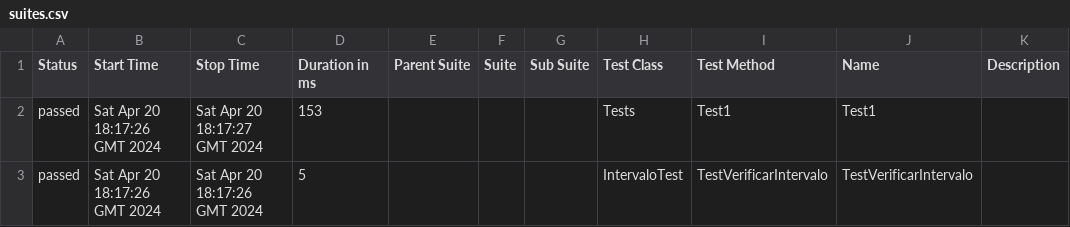
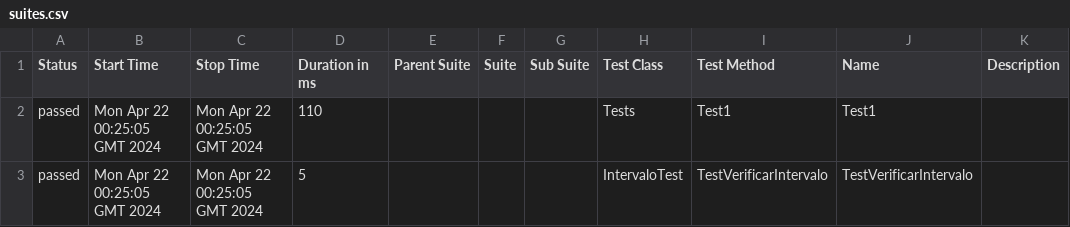
Before and after one commit to ladesa-ro/gerar-horario, a CSV file: b/development/data/suites.csv, drawn as a sheet.

```diff
--- a/b/development/data/suites.csv
+++ b/b/development/data/suites.csv
@@ -1,3 +1,3 @@
 "Status","Start Time","Stop Time","Duration in ms","Parent Suite","Suite","Sub Suite","Test Class","Test Method","Name","Description"
-"passed","Sat Apr 20 18:17:26 GMT 2024","Sat Apr 20 18:17:27 GMT 2024","153","","","","Tests","Test1","Test1",""
-"passed","Sat Apr 20 18:17:26 GMT 2024","Sat Apr 20 18:17:26 GMT 2024","5","","","","IntervaloTest","TestVerificarIntervalo","TestVerificarIntervalo",""
+"passed","Mon Apr 22 00:25:05 GMT 2024","Mon Apr 22 00:25:05 GMT 2024","110","","","","Tests","Test1","Test1",""
+"passed","Mon Apr 22 00:25:05 GMT 2024","Mon Apr 22 00:25:05 GMT 2024","5","","","","IntervaloTest","TestVerificarIntervalo","TestVerificarIntervalo",""
```
Also changed, not shown: 26 other files.
